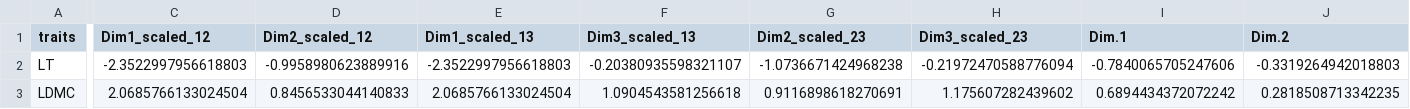
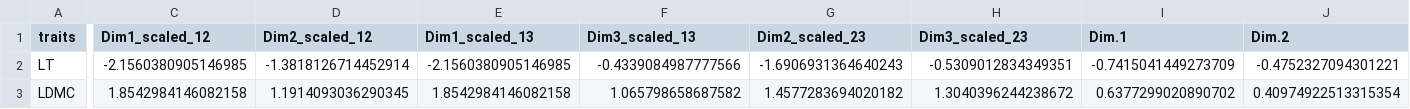
Before and after one commit to LARAGONB/drakensberg_grasslands_functional_traits, a CSV file: data/output/mfa_all_traits.csv, drawn as a sheet; only a part is shown, gaps mark what is left out; the diff covers the shown part only; the diff names each change by its address in the sheet, - before the commit and + after, or states it on an @@ line.

```diff
--- a/data/output/mfa_all_traits.csv
+++ b/data/output/mfa_all_traits.csv
-C2 (Dim1_scaled_12): -2.3522997956618803
+C2 (Dim1_scaled_12): -2.1560380905146985
-D2 (Dim2_scaled_12): -0.9958980623889916
+D2 (Dim2_scaled_12): -1.3818126714452914
-E2 (Dim1_scaled_13): -2.3522997956618803
+E2 (Dim1_scaled_13): -2.1560380905146985
-F2 (Dim3_scaled_13): -0.20380935598321107
+F2 (Dim3_scaled_13): -0.4339084987777566
-G2 (Dim2_scaled_23): -1.0736671424968238
+G2 (Dim2_scaled_23): -1.6906931364640243
-H2 (Dim3_scaled_23): -0.21972470588776094
+H2 (Dim3_scaled_23): -0.5309012834349351
-I2 (Dim.1): -0.7840065705247606
+I2 (Dim.1): -0.7415041449273709
-J2 (Dim.2): -0.3319264942018803
+J2 (Dim.2): -0.4752327094301221
-C3 (Dim1_scaled_12): 2.0685766133024504
+C3 (Dim1_scaled_12): 1.8542984146082158
-D3 (Dim2_scaled_12): 0.8456533044140833
+D3 (Dim2_scaled_12): 1.1914093036290345
-E3 (Dim1_scaled_13): 2.0685766133024504
+E3 (Dim1_scaled_13): 1.8542984146082158
-F3 (Dim3_scaled_13): 1.0904543581256618
+F3 (Dim3_scaled_13): 1.065798658687582
-G3 (Dim2_scaled_23): 0.9116898618270691
+G3 (Dim2_scaled_23): 1.4577283694020182
-H3 (Dim3_scaled_23): 1.175607282439602
+H3 (Dim3_scaled_23): 1.3040396244238672
-I3 (Dim.1): 0.6894434372072242
+I3 (Dim.1): 0.6377299020890702
-J3 (Dim.2): 0.2818508713342235
+J3 (Dim.2): 0.40974922513315354
```
Also changed, not shown: 138 edited cells elsewhere in this file, data/output/mfa_all_ind.csv, data/output/mfa_spp_ind.csv, 6 other files.
